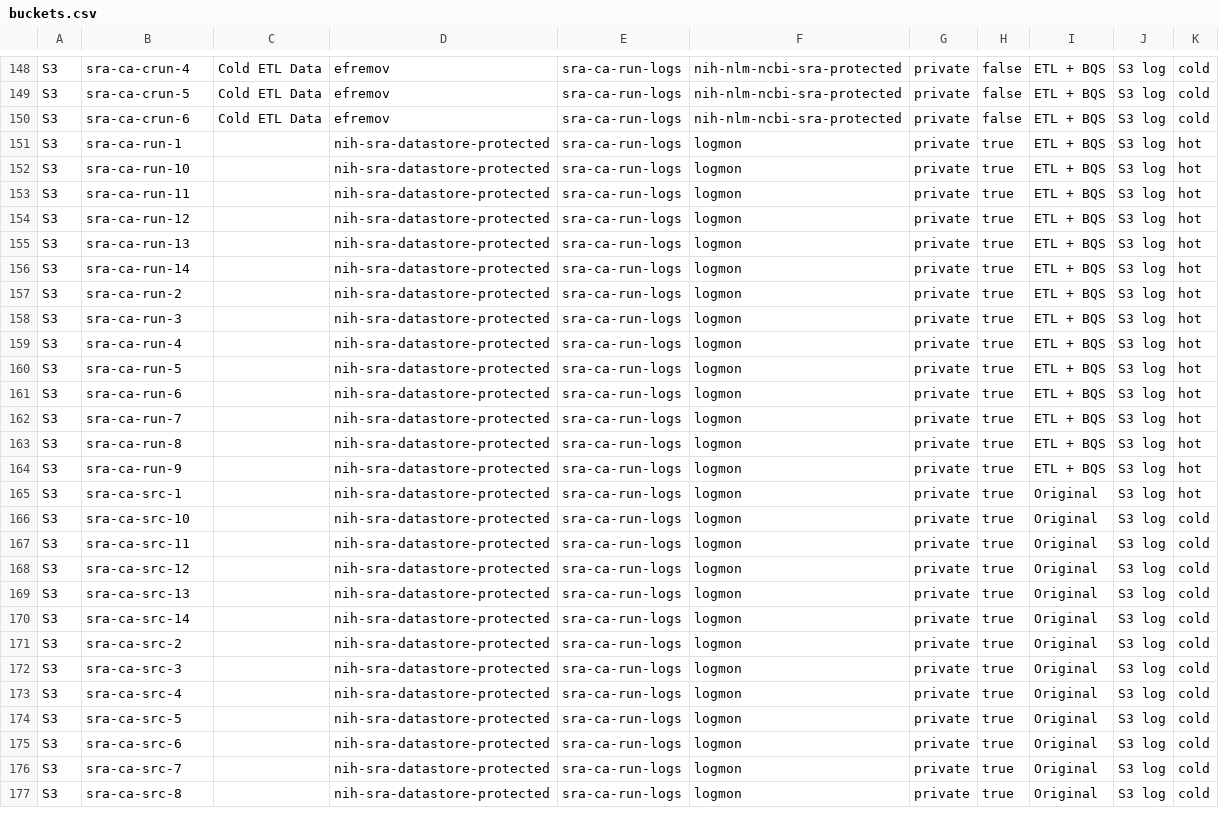
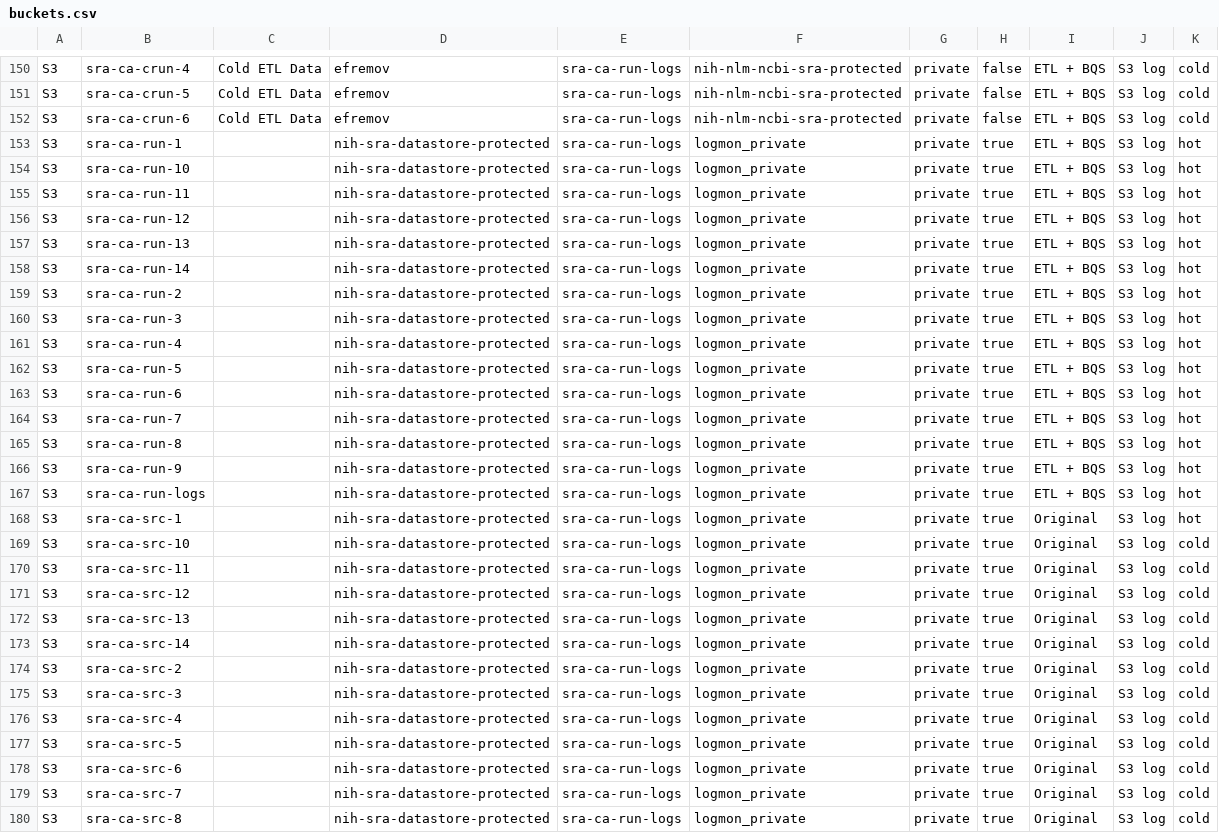
Before and after one commit to ncbi/ncbi-logging, a CSV file: sql/buckets.csv, drawn as a sheet; only a part is shown, gaps mark what is left out; addresses are those after the commit; the diff covers the shown part only; the diff names each change by its address in the sheet, - before the commit and + after, or states it on an @@ line.

```diff
--- a/sql/buckets.csv
+++ b/sql/buckets.csv
-F153:F166: logmon
+F153:F166: logmon_private
+row 167: S3 | sra-ca-run-logs |  | nih-sra-datastore-protected | sra-ca-run-logs | logmon_private | private | true | ETL + BQS | S3 log | hot
-F168:F180: logmon
+F168:F180: logmon_private
```
Also changed, not shown: 2 added rows and 44 edited cells elsewhere in this file, sql/buckets.tsv, 5 other files.
